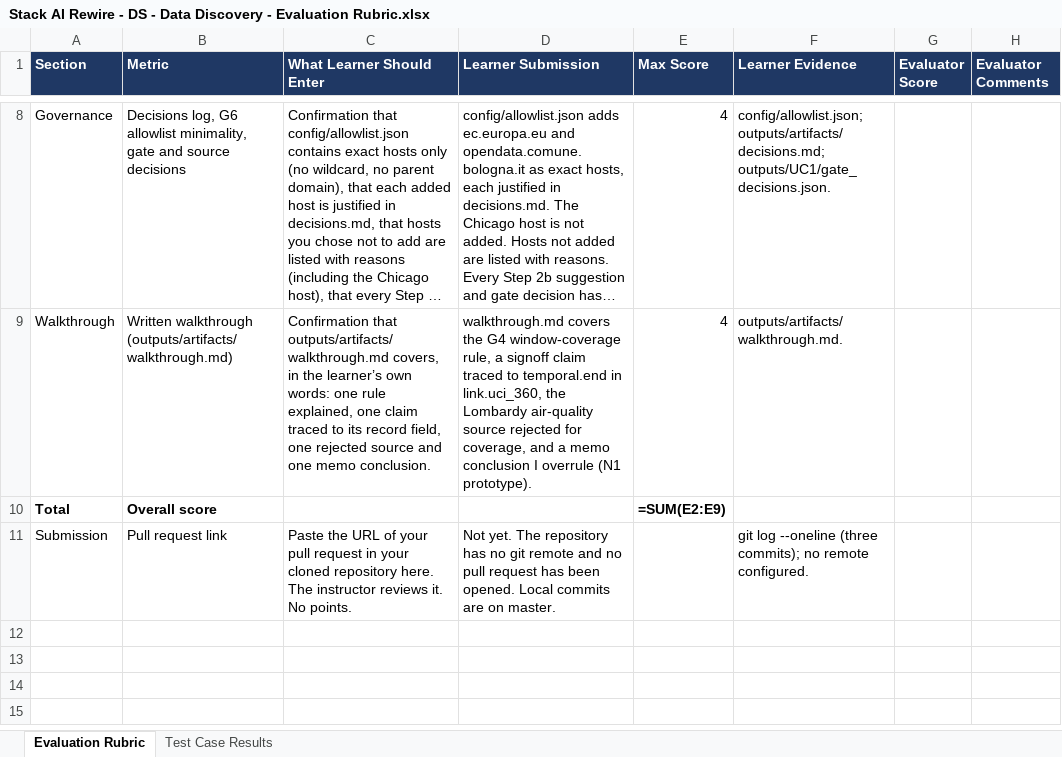
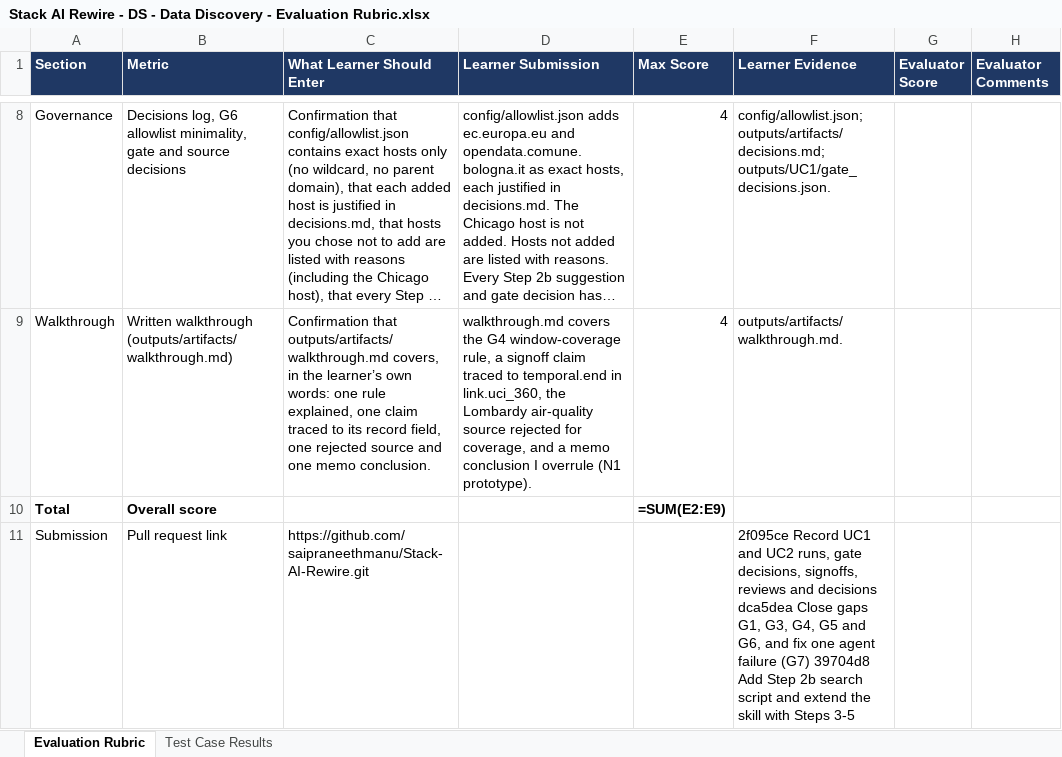
Before and after one commit to saipraneethmanu/Stack-AI-Rewire, an Excel workbook: Stack AI Rewire - DS - Data Discovery - Evaluation Rubric.xlsx, sheet Evaluation Rubric, drawn as a sheet; only a part is shown, gaps mark what is left out; long unchanged cells end in …; values as stored, in another font and other column widths than the file's, no borders; formulas without a stored value are shown as written; the diff names each change by its address in the sheet, - before the commit and + after, or states it on an @@ line.

Commit message:
change git repo

```diff
--- a/Stack AI Rewire - DS - Data Discovery - Evaluation Rubric.xlsx (sheet Evaluation Rubric)
+++ b/Stack AI Rewire - DS - Data Discovery - Evaluation Rubric.xlsx (sheet Evaluation Rubric)
-C11 (What Learner Should Enter): Paste the URL of your pull request in your cloned repository here. The instructor reviews it. No points.
+C11 (What Learner Should Enter): https://github.com/saipraneethmanu/Stack-AI-Rewire.git
-D11 (Learner Submission): Not yet. The repository has no git remote and no pull request has been opened. Local commits are on master.
+D11 (Learner Submission): (empty)
-F11 (Learner Evidence): git log --oneline (three commits); no remote configured.
+F11 (Learner Evidence): 2f095ce Record UC1 and UC2 runs, gate decisions, signoffs, reviews and decisions dca5dea Close gaps G1, G3, G4, G5 and G6, and fix one agent failure (G7) 39704d8 Add Step 2b search script and extend the skill with Steps 3-5
```
